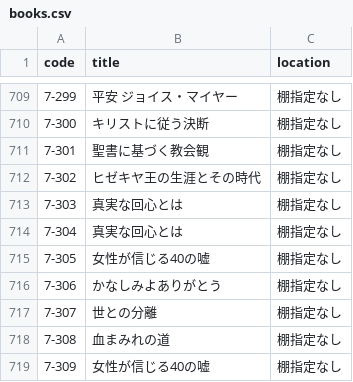
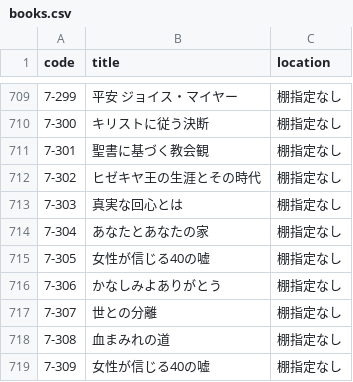
Before and after one commit to LapisCactus/inventory-scanner, a CSV file: books.csv, drawn as a sheet; only a part is shown, gaps mark what is left out.

Commit message:
図書データ修正

```diff
--- a/books.csv
+++ b/books.csv
@@ -713,3 +713,3 @@ code,title,location
 7-303,真実な回心とは,棚指定なし
-7-304,真実な回心とは,棚指定なし
+7-304,あなたとあなたの家,棚指定なし
 7-305,女性が信じる40の嘘,棚指定なし
```
